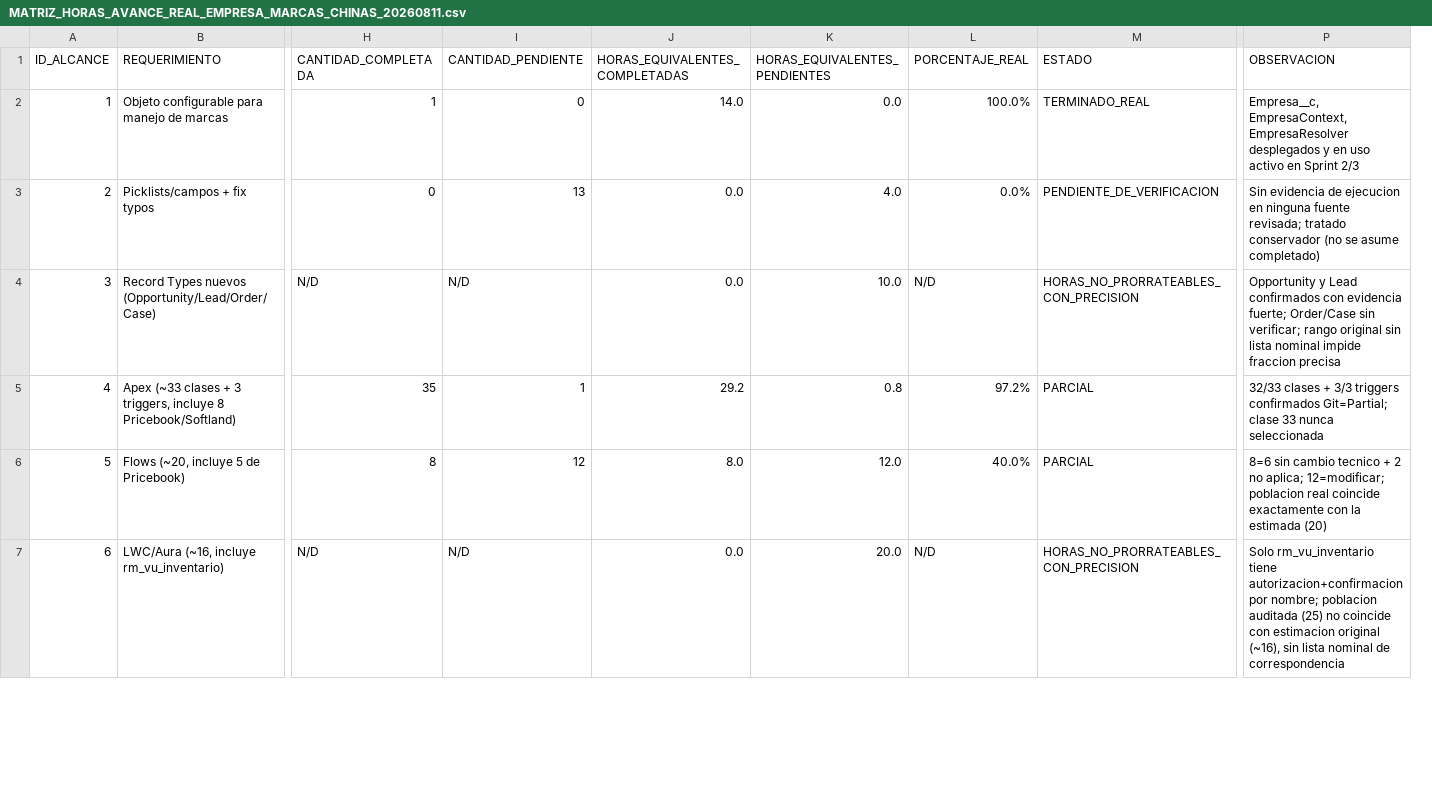
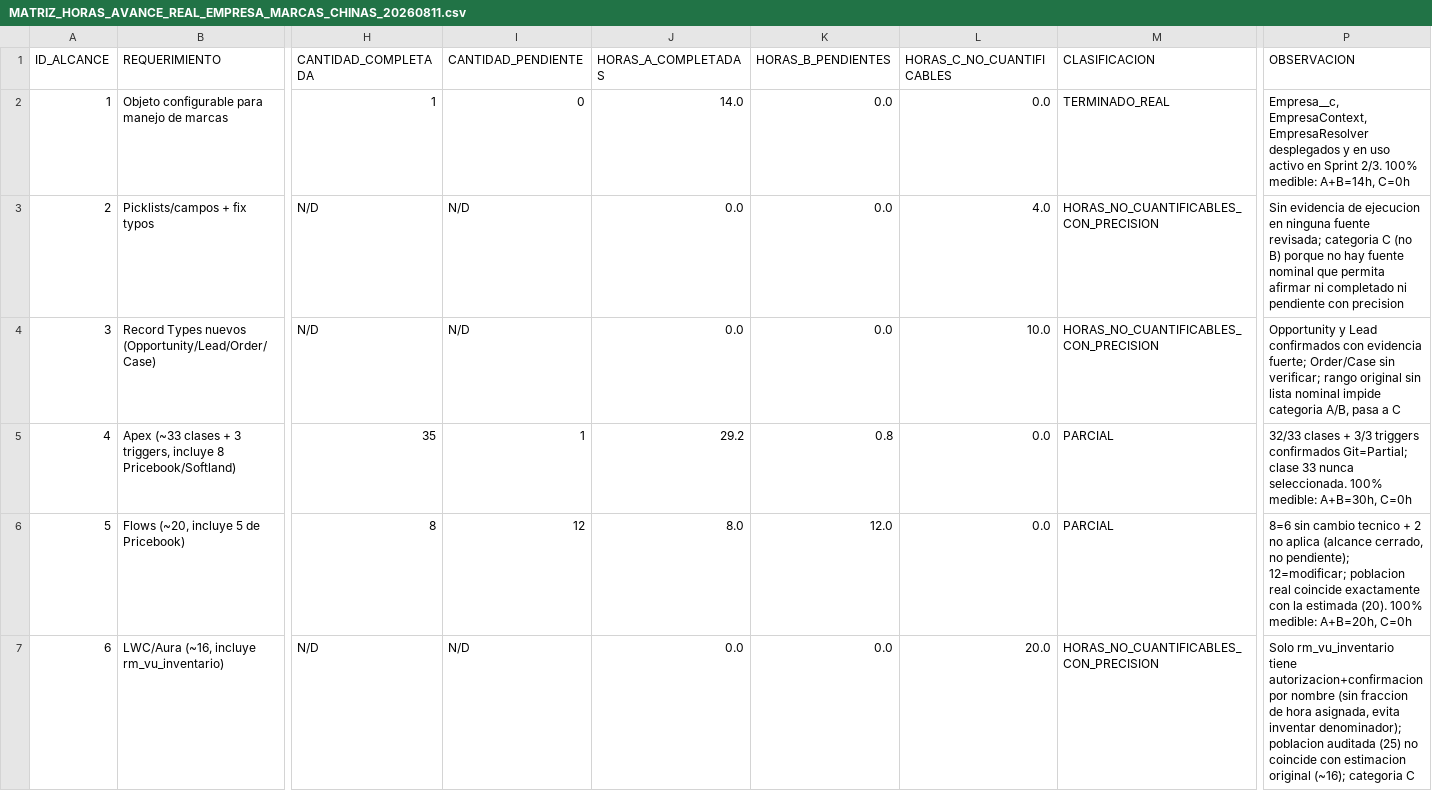
Before and after one commit to Peseck89/RedMotorsPartial, a CSV file: docs/empresa-marcas-chinas/MATRIZ_HORAS_AVANCE_REAL_EMPRESA_MARCAS_CHINAS_20260811.csv, drawn as a sheet; only a part is shown, gaps mark what is left out; removed rows and columns are numbered as before the commit, all else as after; the diff covers the shown part only; the diff names each change by its address in the sheet, - before the commit and + after, or states it on an @@ line.

```diff
--- a/docs/empresa-marcas-chinas/MATRIZ_HORAS_AVANCE_REAL_EMPRESA_MARCAS_CHINAS_20260811.csv
+++ b/docs/empresa-marcas-chinas/MATRIZ_HORAS_AVANCE_REAL_EMPRESA_MARCAS_CHINAS_20260811.csv
+column K (HORAS_B_PENDIENTES), rows 2-7: 0.0 | 0.0 | 0.0 | 0.8 | 12.0 | 0.0
-column L (PORCENTAJE_REAL), rows 2-7: 100.0% | 0.0% | N/D | 97.2% | 40.0% | N/D
-J1: HORAS_EQUIVALENTES_COMPLETADAS
+J1: HORAS_A_COMPLETADAS
-L1: HORAS_EQUIVALENTES_PENDIENTES
+L1: HORAS_C_NO_CUANTIFICABLES
-M1: ESTADO
+M1: CLASIFICACION
-P2 (OBSERVACION): …en Sprint 2/3
+P2 (OBSERVACION): …en Sprint 2/3. 100% medible: A+B=14h, C=0h
-H3 (CANTIDAD_COMPLETADA): 0
+H3 (CANTIDAD_COMPLETADA): N/D
-I3 (CANTIDAD_PENDIENTE): 13
+I3 (CANTIDAD_PENDIENTE): N/D
-M3 (CLASIFICACION): PENDIENTE_DE_VERIFICACION
+M3 (CLASIFICACION): HORAS_NO_CUANTIFICABLES_CON_PRECISION
-P3 (OBSERVACION): …fuente revisada; tratado conservador (no se asume completado)
+P3 (OBSERVACION): …fuente revisada; categoria C (no B) porque no hay fuente nominal que permita afirmar ni completado ni pendiente con precision
-M4 (CLASIFICACION): HORAS_NO_PRORRATEABLES_CON_PRECISION
+M4 (CLASIFICACION): HORAS_NO_CUANTIFICABLES_CON_PRECISION
-P4 (OBSERVACION): …nominal impide fraccion precisa
+P4 (OBSERVACION): …nominal impide categoria A/B, pasa a C
-L5 (HORAS_C_NO_CUANTIFICABLES): 0.8
+L5 (HORAS_C_NO_CUANTIFICABLES): 0.0
-P5 (OBSERVACION): …33 nunca seleccionada
+P5 (OBSERVACION): …33 nunca seleccionada. 100% medible: A+B=30h, C=0h
-L6 (HORAS_C_NO_CUANTIFICABLES): 12.0
+L6 (HORAS_C_NO_CUANTIFICABLES): 0.0
-P6 (OBSERVACION): …2 no aplica; 12=modificar; poblacion real coincide exactamente con la estimada (20)
+P6 (OBSERVACION): …2 no aplica (alcance cerrado, no pendiente); 12=modificar; poblacion real coincide exactamente con la estimada (20). 100% medible: A+B=20h, C=0h
-M7 (CLASIFICACION): HORAS_NO_PRORRATEABLES_CON_PRECISION
+M7 (CLASIFICACION): HORAS_NO_CUANTIFICABLES_CON_PRECISION
-P7 (OBSERVACION): …autorizacion+confirmacion por nombre; poblacion auditada (25) no coincide con estimacion original (~16), sin lista nominal de correspondencia
+P7 (OBSERVACION): …autorizacion+confirmacion por nombre (sin fraccion de hora asignada, evita inventar denominador); poblacion auditada (25) no coincide con estimacion original (~16); categoria C
```
Also changed, not shown: 2 added rows and 21 edited cells elsewhere in this file, 1 other file.
